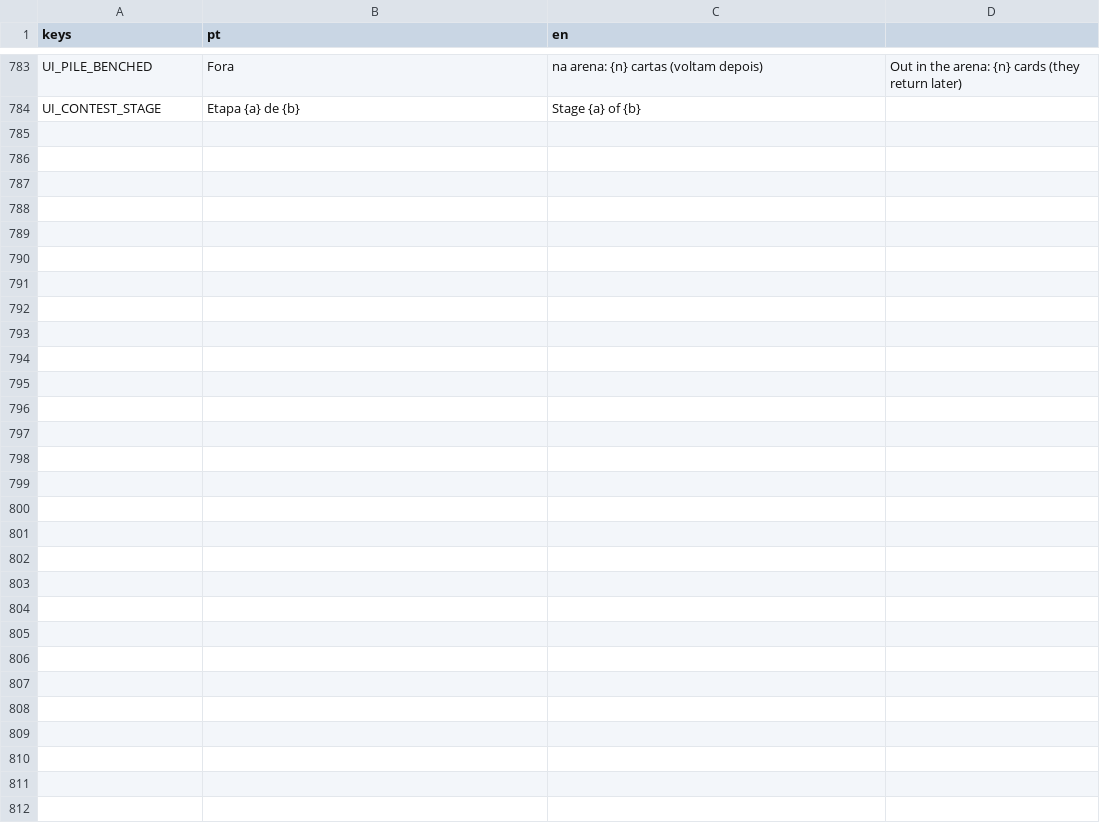
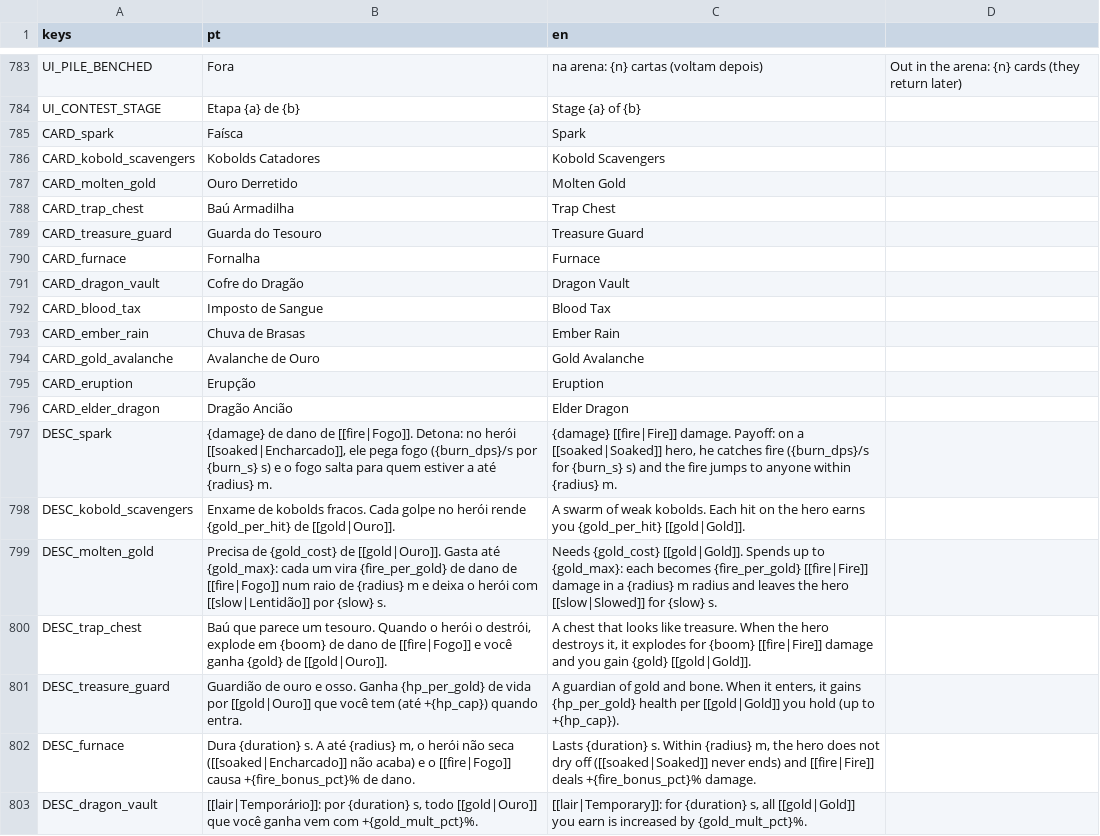
Before and after one commit to gabriellazycat/LastBoss, a CSV file: locale/strings.csv, drawn as a sheet; only a part is shown, gaps mark what is left out; the diff covers the shown part only; the diff names each change by its address in the sheet, - before the commit and + after, or states it on an @@ line.

```diff
--- a/locale/strings.csv
+++ b/locale/strings.csv
+row 785: CARD_spark | Faísca | Spark
+row 786: CARD_kobold_scavengers | Kobolds Catadores | Kobold Scavengers
+row 787: CARD_molten_gold | Ouro Derretido | Molten Gold
+row 788: CARD_trap_chest | Baú Armadilha | Trap Chest
+row 789: CARD_treasure_guard | Guarda do Tesouro | Treasure Guard
+row 790: CARD_furnace | Fornalha | Furnace
+row 791: CARD_dragon_vault | Cofre do Dragão | Dragon Vault
+row 792: CARD_blood_tax | Imposto de Sangue | Blood Tax
+row 793: CARD_ember_rain | Chuva de Brasas | Ember Rain
+row 794: CARD_gold_avalanche | Avalanche de Ouro | Gold Avalanche
+row 795: CARD_eruption | Erupção | Eruption
+row 796: CARD_elder_dragon | Dragão Ancião | Elder Dragon
+row 797: DESC_spark | {damage} de dano de [[fire|Fogo]]. Detona: no herói [[soaked|Encharcado]], ele pega fogo ({burn_dps}/s por {burn_s} s) e o fogo salta para quem estiver a até {radius} m. | {damage} [[fire|Fire]] damage. Payoff: on a [[soaked|Soaked]] hero, he catches fire ({burn_dps}/s for {burn_s} s) and the fire jumps to anyone within {radius} m.
+row 798: DESC_kobold_scavengers | Enxame de kobolds fracos. Cada golpe no herói rende {gold_per_hit} de [[gold|Ouro]]. | A swarm of weak kobolds. Each hit on the hero earns you {gold_per_hit} [[gold|Gold]].
+row 799: DESC_molten_gold | Precisa de {gold_cost} de [[gold|Ouro]]. Gasta até {gold_max}: cada um vira {fire_per_gold} de dano de [[fire|Fogo]] num raio de {radius} m e deixa o herói com [[slow|Lentidão]] por {slow} s. | Needs {gold_cost} [[gold|Gold]]. Spends up to {gold_max}: each becomes {fire_per_gold} [[fire|Fire]] damage in a {radius} m radius and leaves the hero [[slow|Slowed]] for {slow} s.
+row 800: DESC_trap_chest | Baú que parece um tesouro. Quando o herói o destrói, explode em {boom} de dano de [[fire|Fogo]] e você ganha {gold} de [[gold|Ouro]]. | A chest that looks like treasure. When the hero destroys it, it explodes for {boom} [[fire|Fire]] damage and you gain {gold} [[gold|Gold]].
+row 801: DESC_treasure_guard | Guardião de ouro e osso. Ganha {hp_per_gold} de vida por [[gold|Ouro]] que você tem (até +{hp_cap}) quando entra. | A guardian of gold and bone. When it enters, it gains {hp_per_gold} health per [[gold|Gold]] you hold (up to +{hp_cap}).
+row 802: DESC_furnace | Dura {duration} s. A até {radius} m, o herói não seca ([[soaked|Encharcado]] não acaba) e o [[fire|Fogo]] causa +{fire_bonus_pct}% de dano. | Lasts {duration} s. Within {radius} m, the hero does not dry off ([[soaked|Soaked]] never ends) and [[fire|Fire]] deals +{fire_bonus_pct}% damage.
+row 803: DESC_dragon_vault | [[lair|Temporário]]: por {duration} s, todo [[gold|Ouro]] que você ganha vem com +{gold_mult_pct}%. | [[lair|Temporary]]: for {duration} s, all [[gold|Gold]] you earn is increased by {gold_mult_pct}%.
```
Also changed, not shown: 17 added rows elsewhere in this file, 3 other files.
